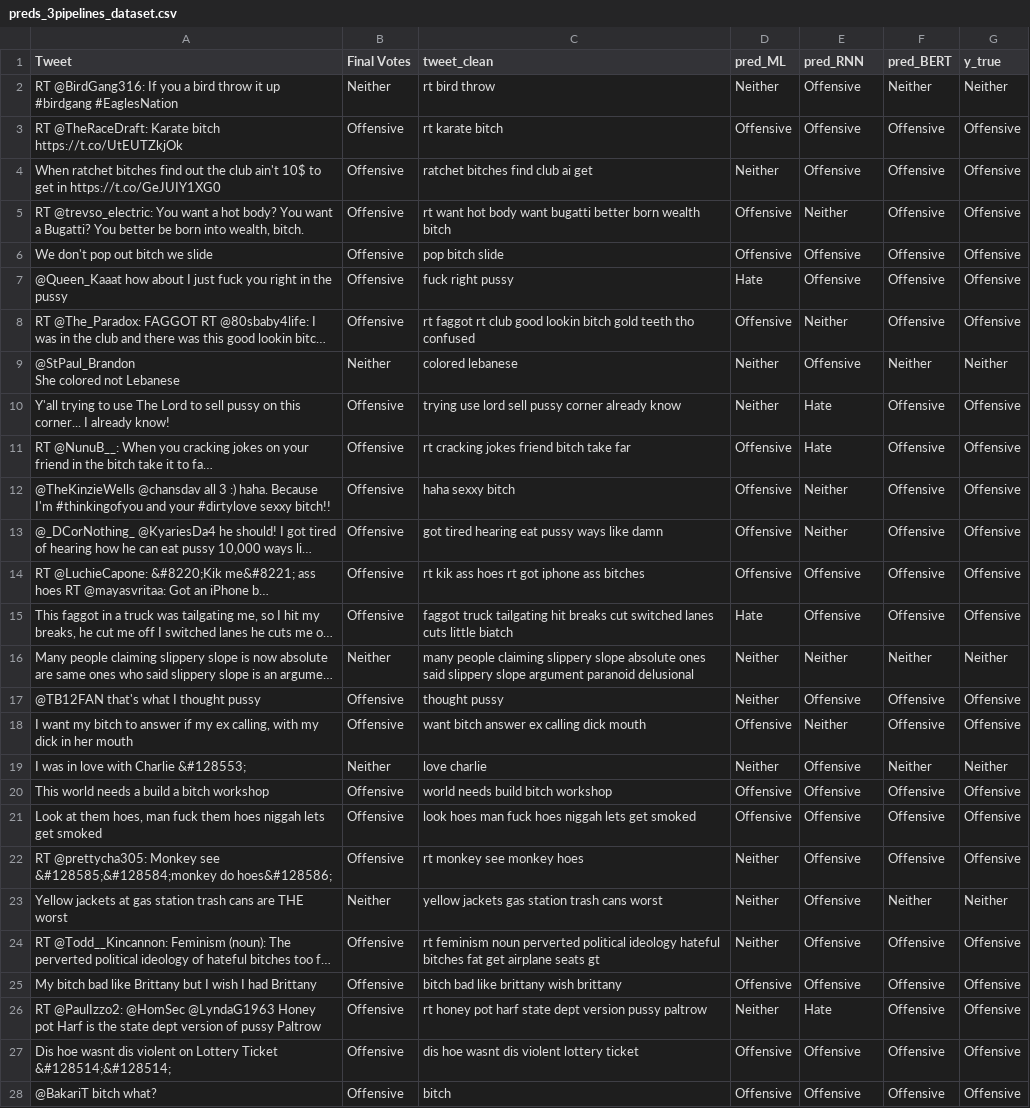
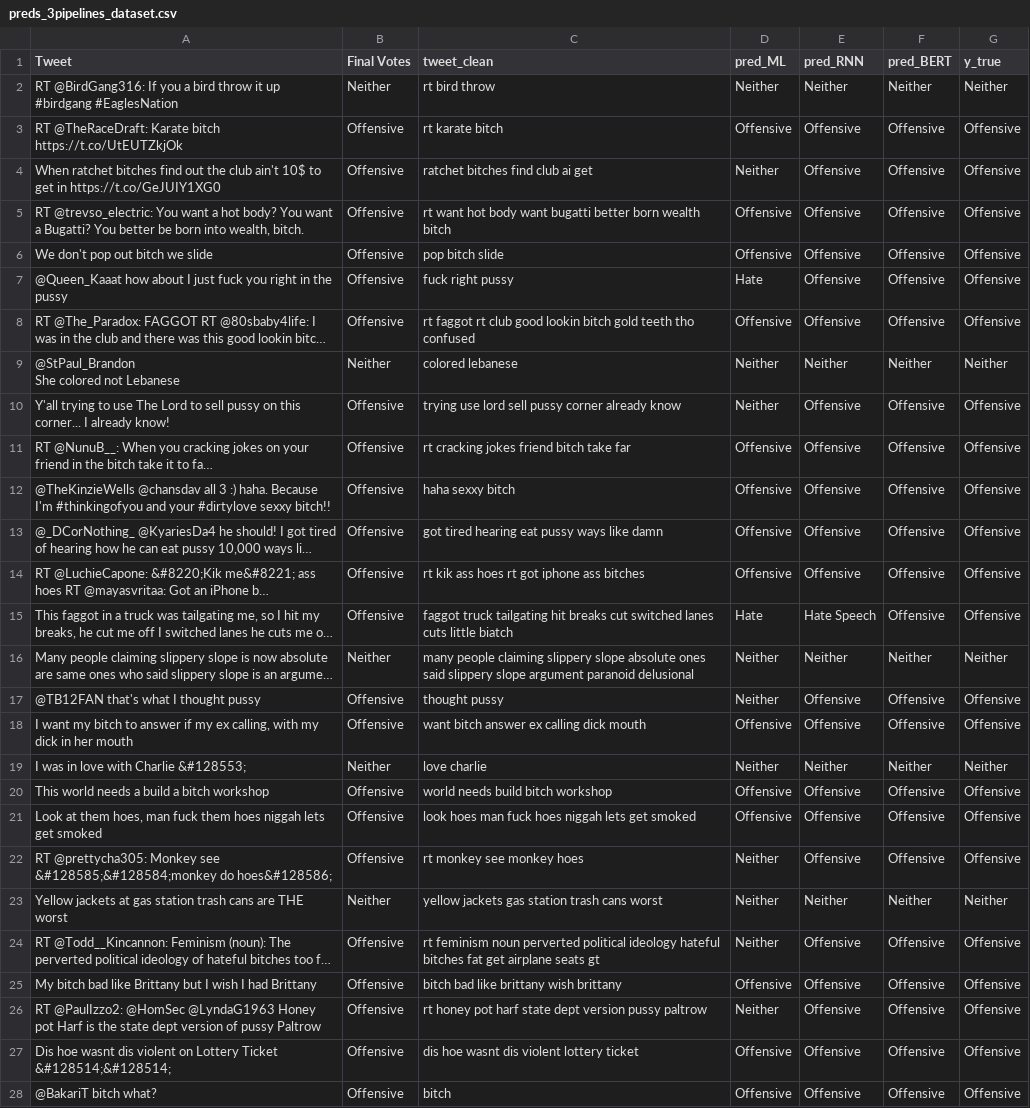
Before and after one commit to ChuTungDuongg/CS221---HateSpeech-Detection-Project, a CSV file: preds_3pipelines_dataset.csv, drawn as a sheet; only a part is shown; long unchanged cells end in …; the diff covers the shown part only; the diff names each change by its address in the sheet, - before the commit and + after, or states it on an @@ line.

```diff
--- a/preds_3pipelines_dataset.csv
+++ b/preds_3pipelines_dataset.csv
-E2 (pred_RNN): Offensive
+E2 (pred_RNN): Neither
-E5 (pred_RNN): Neither
+E5 (pred_RNN): Offensive
-E8 (pred_RNN): Neither
+E8 (pred_RNN): Offensive
-E9 (pred_RNN): Offensive
+E9 (pred_RNN): Neither
-E10:E11 (pred_RNN): Hate
+E10:E11 (pred_RNN): Offensive
-E12:E13 (pred_RNN): Neither
+E12:E13 (pred_RNN): Offensive
-E15 (pred_RNN): Offensive
+E15 (pred_RNN): Hate Speech
-E18 (pred_RNN): Neither
+E18 (pred_RNN): Offensive
-E19 (pred_RNN): Offensive
+E19 (pred_RNN): Neither
-E23 (pred_RNN): Offensive
+E23 (pred_RNN): Neither
-E26 (pred_RNN): Hate
+E26 (pred_RNN): Offensive
```
Also changed, not shown: 42 edited cells elsewhere in this file, 11 other files.
